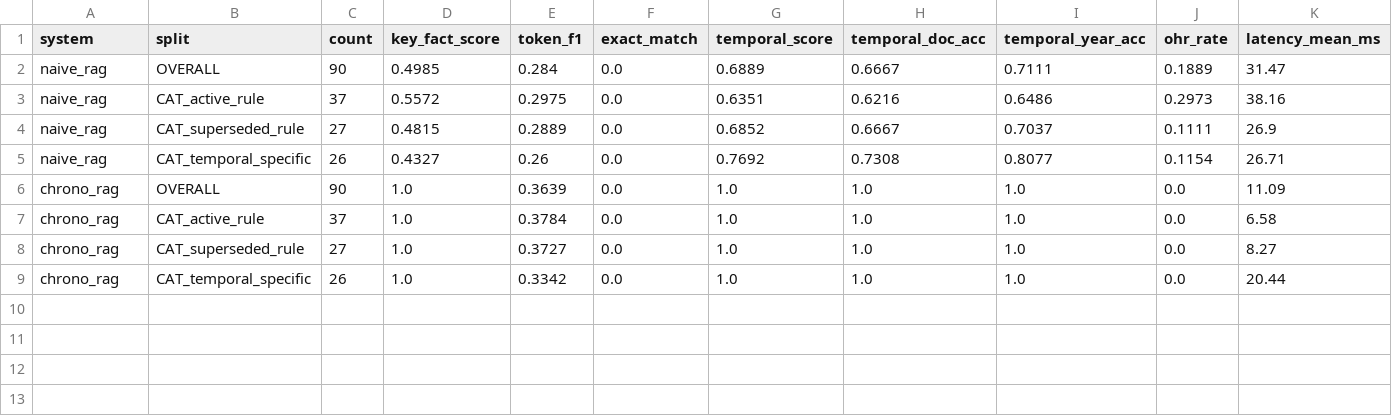
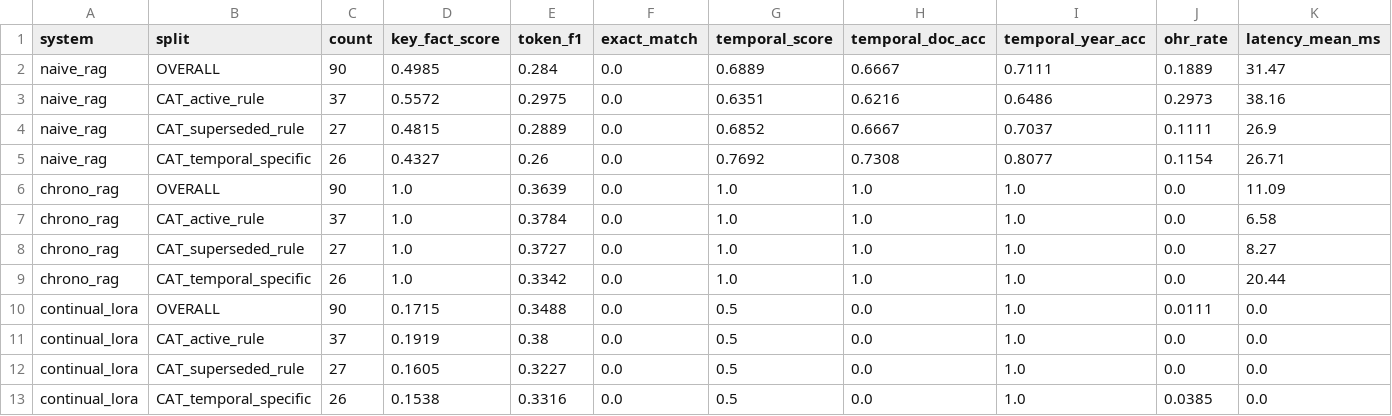
Before and after one commit to Vietng-XPrince7/ChronoReg, a CSV file: runs/eval/comparison_table.csv, drawn as a sheet.

Commit message:
Sync LoRA training prompt, Modelfiles, and add LoRA metrics to eval report

```diff
--- a/runs/eval/comparison_table.csv
+++ b/runs/eval/comparison_table.csv
@@ -9 +9,5 @@ chrono_rag,CAT_superseded_rule,27,1.0,0.3727,0.0,1.0,1.0,1.0,0.0,8.27
 chrono_rag,CAT_temporal_specific,26,1.0,0.3342,0.0,1.0,1.0,1.0,0.0,20.44
+continual_lora,OVERALL,90,0.1715,0.3488,0.0,0.5,0.0,1.0,0.0111,0.0
+continual_lora,CAT_active_rule,37,0.1919,0.38,0.0,0.5,0.0,1.0,0.0,0.0
+continual_lora,CAT_superseded_rule,27,0.1605,0.3227,0.0,0.5,0.0,1.0,0.0,0.0
+continual_lora,CAT_temporal_specific,26,0.1538,0.3316,0.0,0.5,0.0,1.0,0.0385,0.0
```
Also changed, not shown: 13 other files.
